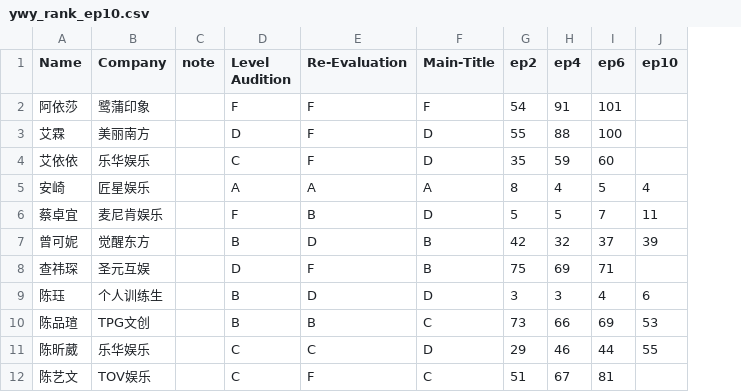
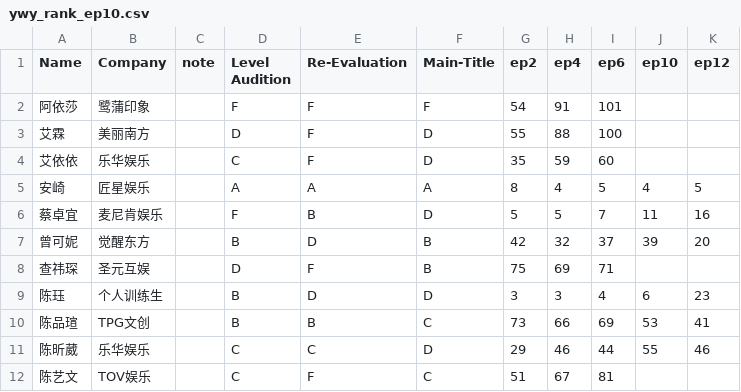
Before and after one commit to mozkoe/ywy2020ranking, a CSV file: pages/ywy_rank_ep10.csv, drawn as a sheet; only a part is shown; the diff names each change by its address in the sheet, - before the commit and + after, or states it on an @@ line.

Commit message:
ep12 data update

```diff
--- a/pages/ywy_rank_ep10.csv
+++ b/pages/ywy_rank_ep10.csv
+column K (ep12), rows 5-11: 5 | 16 | 20 |  | 23 | 41 | 46
```
